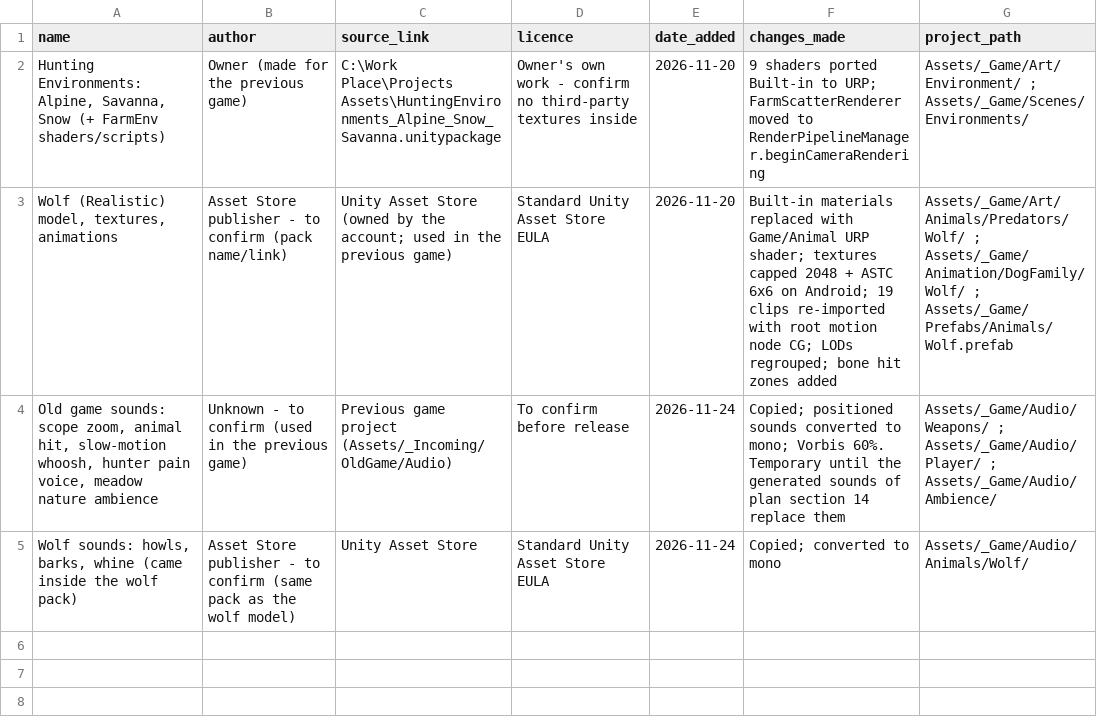
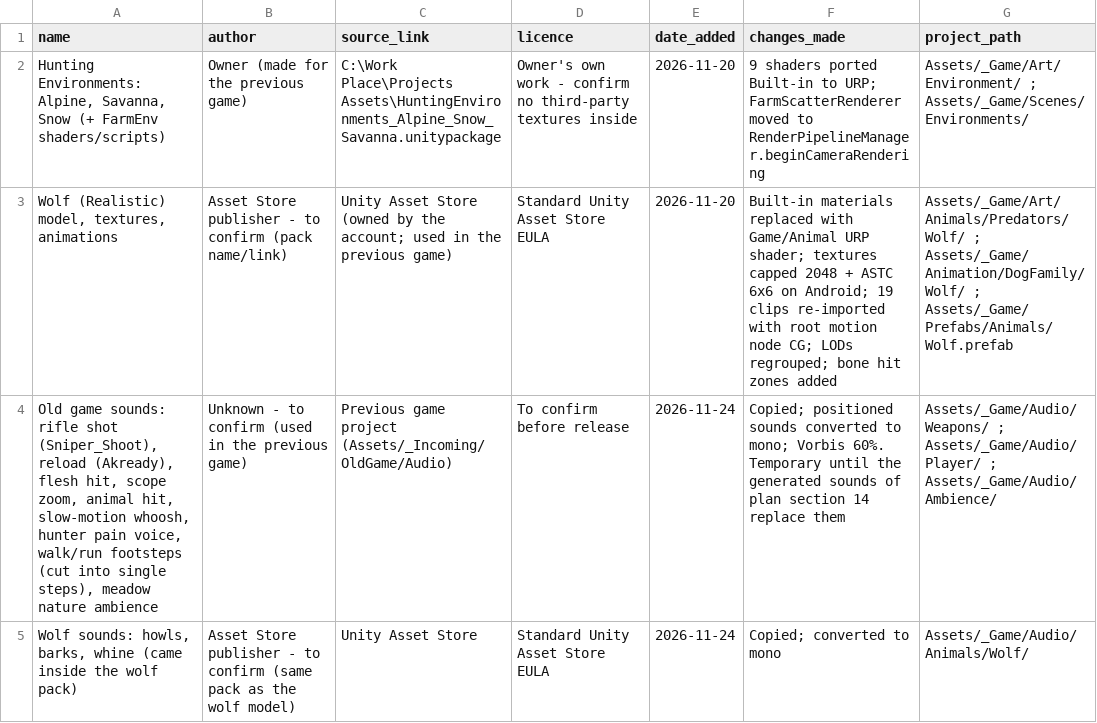
Before and after one commit to yahyaidrees/hunting-game-landscape, a CSV file: Assets/_Game/Data/Credits/LicenceLog.csv, drawn as a sheet.

```diff
--- a/Assets/_Game/Data/Credits/LicenceLog.csv
+++ b/Assets/_Game/Data/Credits/LicenceLog.csv
@@ -3,3 +3,3 @@ name,author,source_link,licence,date_added,changes_made,project_path
 "Wolf (Realistic) model, textures, animations","Asset Store publisher - to confirm (pack name/link)","Unity Asset Store (owned by the account; used in the previous game)","Standard Unity Asset Store EULA","2026-11-20","Built-in materials replaced with Game/Animal URP shader; textures capped 2048 + ASTC 6x6 on Android; 19 clips re-imported with root motion node CG; LODs regrouped; bone hit zones added","Assets/_Game/Art/Animals/Predators/Wolf/ ; Assets/_Game/Animation/DogFamily/Wolf/ ; Assets/_Game/Prefabs/Animals/Wolf.prefab"
-"Old game sounds: scope zoom, animal hit, slow-motion whoosh, hunter pain voice, meadow nature ambience","Unknown - to confirm (used in the previous game)","Previous game project (Assets/_Incoming/OldGame/Audio)","To confirm before release","2026-11-24","Copied; positioned sounds converted to mono; Vorbis 60%. Temporary until the generated sounds of plan section 14 replace them","Assets/_Game/Audio/Weapons/ ; Assets/_Game/Audio/Player/ ; Assets/_Game/Audio/Ambience/"
+"Old game sounds: rifle shot (Sniper_Shoot), reload (Akready), flesh hit, scope zoom, animal hit, slow-motion whoosh, hunter pain voice, walk/run footsteps (cut into single steps), meadow nature ambience","Unknown - to confirm (used in the previous game)","Previous game project (Assets/_Incoming/OldGame/Audio)","To confirm before release","2026-11-24","Copied; positioned sounds converted to mono; Vorbis 60%. Temporary until the generated sounds of plan section 14 replace them","Assets/_Game/Audio/Weapons/ ; Assets/_Game/Audio/Player/ ; Assets/_Game/Audio/Ambience/"
 "Wolf sounds: howls, barks, whine (came inside the wolf pack)","Asset Store publisher - to confirm (same pack as the wolf model)","Unity Asset Store","Standard Unity Asset Store EULA","2026-11-24","Copied; converted to mono","Assets/_Game/Audio/Animals/Wolf/"
```
Also changed, not shown: 26 other files.
